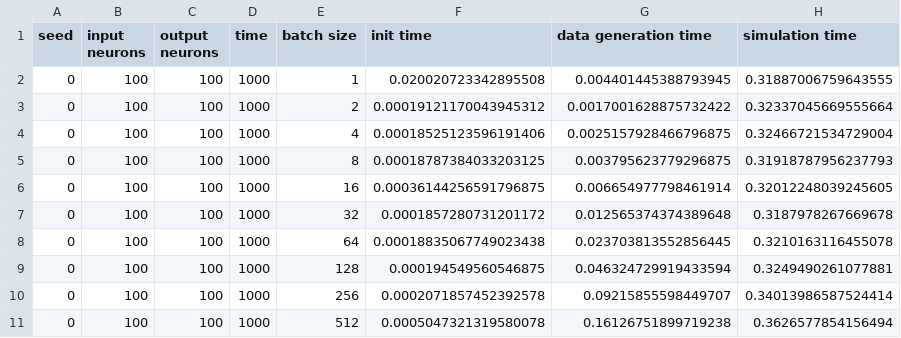
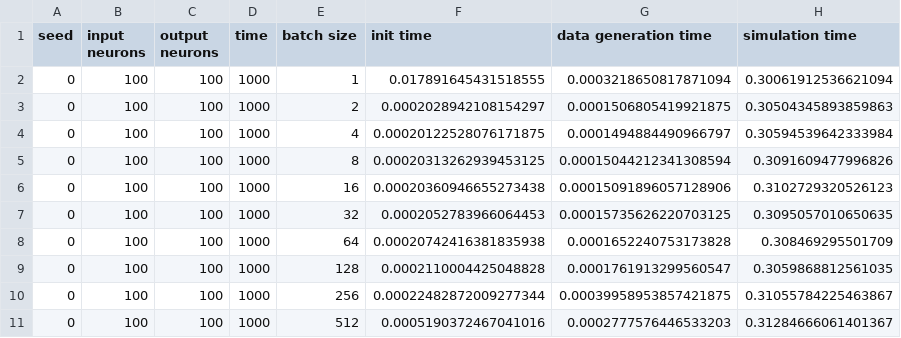
Before and after one commit to BINDS-LAB-UMASS/snn-minibatch, a CSV file: results/scaling/100_input_100_output_vary_batch_gpu.csv, drawn as a sheet; only a part is shown; the diff covers the shown part only.

```diff
--- a/results/scaling/100_input_100_output_vary_batch_gpu.csv
+++ b/results/scaling/100_input_100_output_vary_batch_gpu.csv
@@ -1,11 +1,11 @@
 seed,input neurons,output neurons,time,batch size,init time,data generation time,simulation time
-0,100,100,1000,1,0.020020723342895508,0.004401445388793945,0.31887006759643555
-0,100,100,1000,2,0.00019121170043945312,0.0017001628875732422,0.32337045669555664
-0,100,100,1000,4,0.00018525123596191406,0.0025157928466796875,0.32466721534729004
-0,100,100,1000,8,0.00018787384033203125,0.003795623779296875,0.31918787956237793
-0,100,100,1000,16,0.00036144256591796875,0.006654977798461914,0.32012248039245605
-0,100,100,1000,32,0.0001857280731201172,0.012565374374389648,0.3187978267669678
-0,100,100,1000,64,0.00018835067749023438,0.023703813552856445,0.3210163116455078
-0,100,100,1000,128,0.000194549560546875,0.046324729919433594,0.3249490261077881
-0,100,100,1000,256,0.0002071857452392578,0.09215855598449707,0.34013986587524414
-0,100,100,1000,512,0.0005047321319580078,0.16126751899719238,0.3626577854156494
+0,100,100,1000,1,0.017891645431518555,0.0003218650817871094,0.30061912536621094
+0,100,100,1000,2,0.0002028942108154297,0.0001506805419921875,0.30504345893859863
+0,100,100,1000,4,0.00020122528076171875,0.0001494884490966797,0.30594539642333984
+0,100,100,1000,8,0.00020313262939453125,0.00015044212341308594,0.3091609477996826
+0,100,100,1000,16,0.00020360946655273438,0.00015091896057128906,0.3102729320526123
+0,100,100,1000,32,0.0002052783966064453,0.00015735626220703125,0.3095057010650635
+0,100,100,1000,64,0.00020742416381835938,0.0001652240753173828,0.308469295501709
+0,100,100,1000,128,0.0002110004425048828,0.0001761913299560547,0.3059868812561035
+0,100,100,1000,256,0.00022482872009277344,0.00039958953857421875,0.31055784225463867
+0,100,100,1000,512,0.0005190372467041016,0.0002777576446533203,0.31284666061401367
```
Also changed, not shown: 18 added rows and 3 edited cells elsewhere in this file, results/scaling/100_input_1000_output_vary_batch_gpu.csv, 17 other files.
